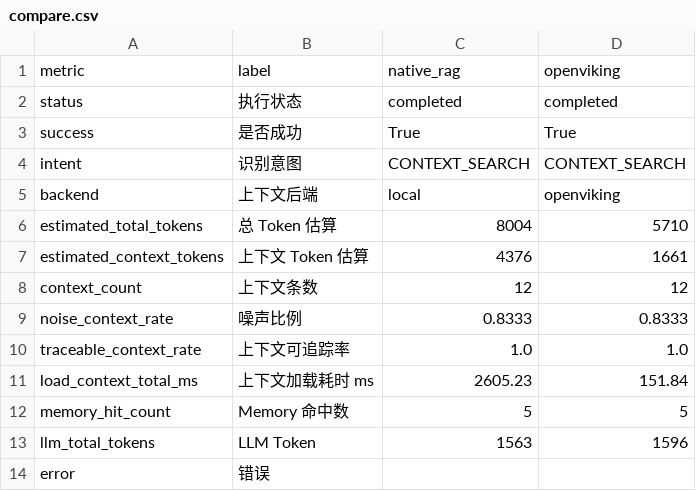
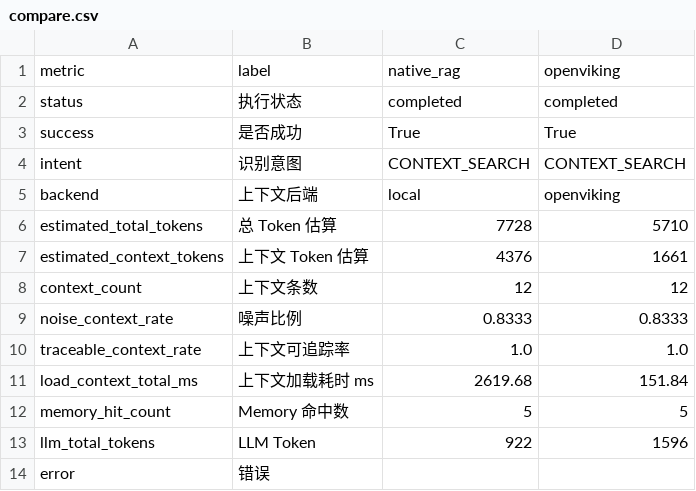
Before and after one commit to kkxx939-bot/Tagent, a CSV file: result/main_compare/检索登录相关需求资料/compare.csv, drawn as a sheet.

```diff
--- a/result/main_compare/检索登录相关需求资料/compare.csv
+++ b/result/main_compare/检索登录相关需求资料/compare.csv
@@ -5,3 +5,3 @@ intent,识别意图,CONTEXT_SEARCH,CONTEXT_SEARCH
 backend,上下文后端,local,openviking
-estimated_total_tokens,总 Token 估算,8004,5710
+estimated_total_tokens,总 Token 估算,7728,5710
 estimated_context_tokens,上下文 Token 估算,4376,1661
@@ -10,5 +10,5 @@ noise_context_rate,噪声比例,0.8333,0.8333
 traceable_context_rate,上下文可追踪率,1.0,1.0
-load_context_total_ms,上下文加载耗时 ms,2605.23,151.84
+load_context_total_ms,上下文加载耗时 ms,2619.68,151.84
 memory_hit_count,Memory 命中数,5,5
-llm_total_tokens,LLM Token,1563,1596
+llm_total_tokens,LLM Token,922,1596
 error,错误,,
```
Also changed, not shown: 26 other files.
